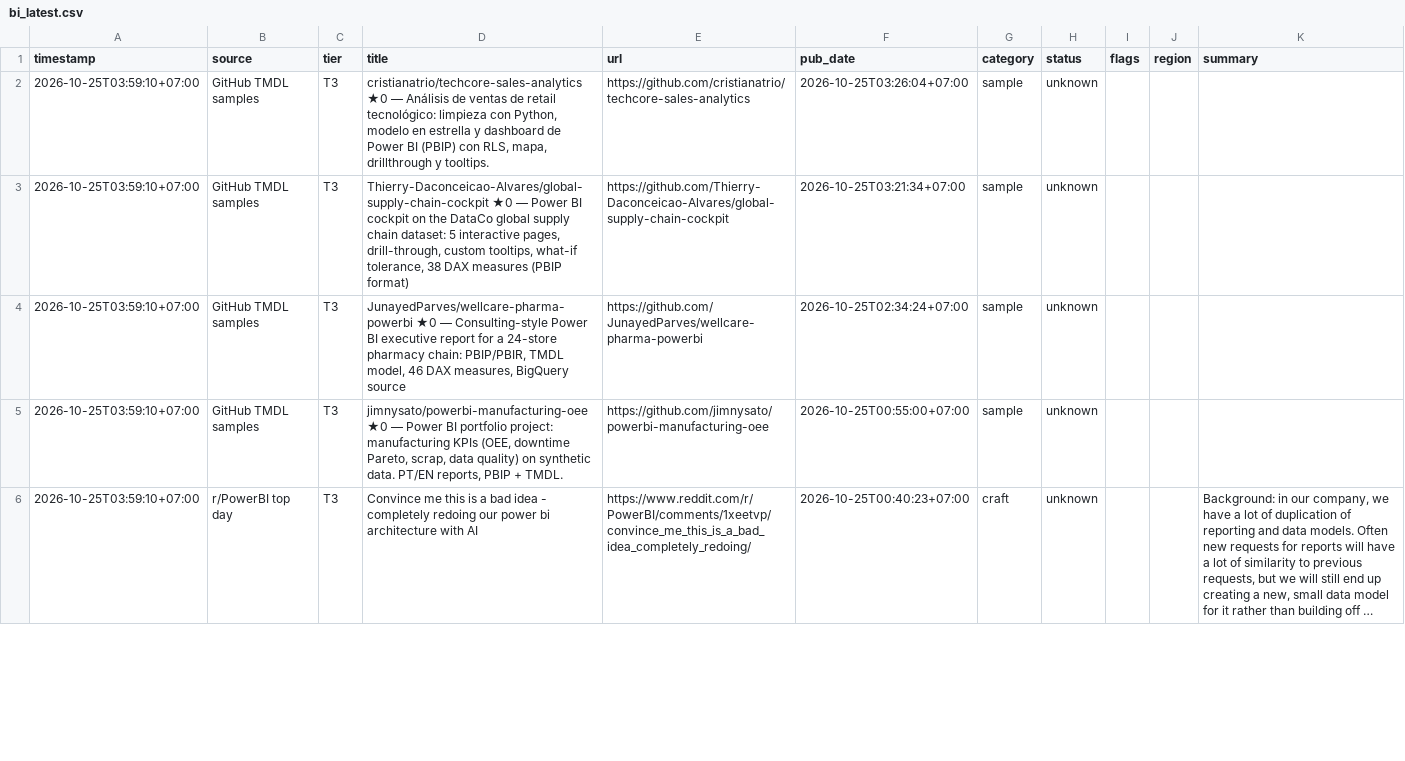
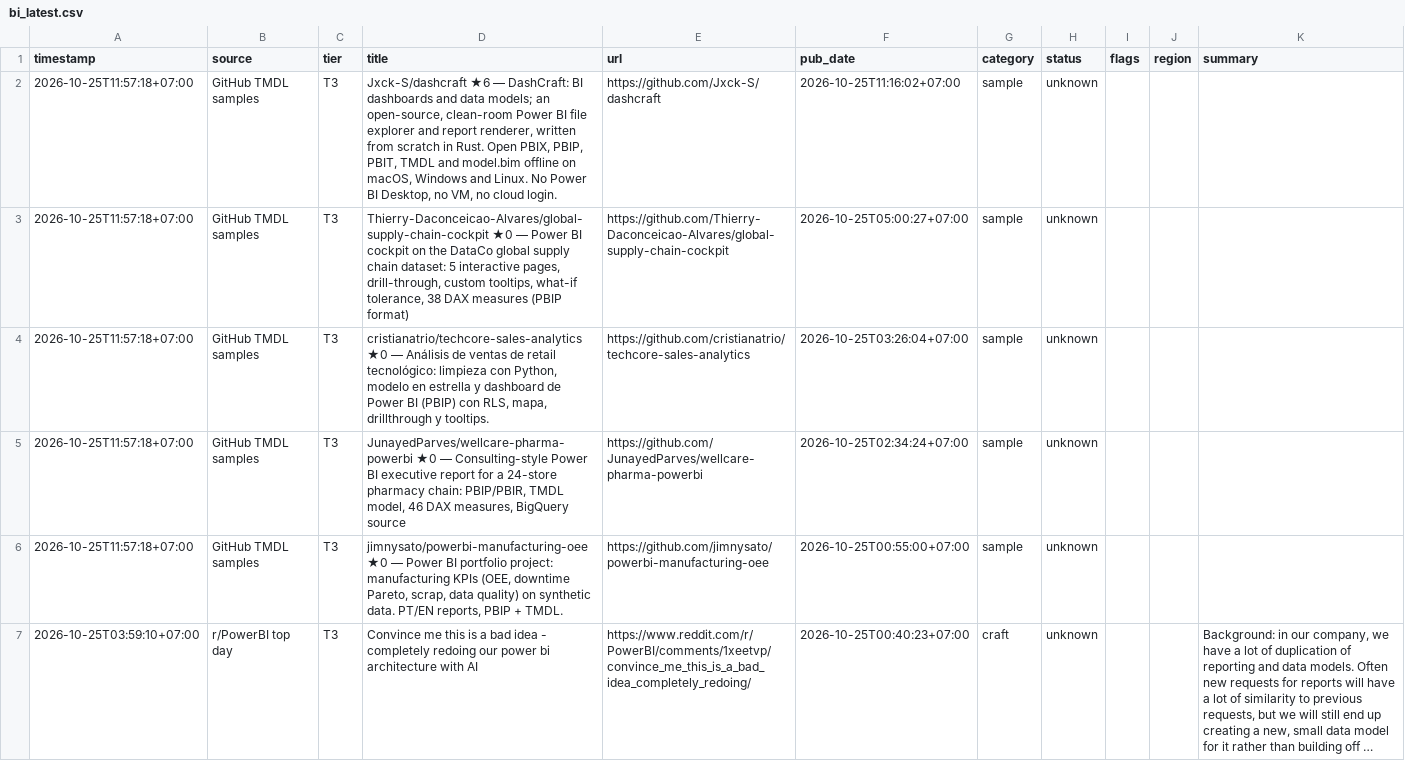
Before and after one commit to truongnhat/pnj-price-feed, a CSV file: data/bi_latest.csv, drawn as a sheet; only a part is shown; long unchanged cells end in …; addresses are those after the commit; the diff covers the shown part only; the diff names each change by its address in the sheet, - before the commit and + after, or states it on an @@ line.

```diff
--- a/data/bi_latest.csv
+++ b/data/bi_latest.csv
-A2:A3 (timestamp): 2026-10-25T03:59:10+07:00
+A2:A3 (timestamp): 2026-10-25T11:57:18+07:00
-D2 (title): cristianatrio/techcore-sales-analytics ★0 — Análisis de ventas de retail tecnológico: limpieza con Python, modelo en estrella y dashboard de Power BI (PBIP) con RLS, mapa, drillthrough y tooltips.
+D2 (title): Jxck-S/dashcraft ★6 — DashCraft: BI dashboards and data models; an open-source, clean-room Power BI file explorer and report renderer, written from scratch in Rust. Open PBIX, PBIP, PBIT, TMDL and model.bim offline on macOS, Windows and Linux. No Power BI Desktop, no VM, no cloud login.
-E2 (url): https://github.com/cristianatrio/techcore-sales-analytics
+E2 (url): https://github.com/Jxck-S/dashcraft
-F2 (pub_date): 2026-10-25T03:26:04+07:00
+F2 (pub_date): 2026-10-25T11:16:02+07:00
-F3 (pub_date): 2026-10-25T03:21:34+07:00
+F3 (pub_date): 2026-10-25T05:00:27+07:00
+row 4: 2026-10-25T11:57:18+07:00 | GitHub TMDL samples | T3 | cristianatrio/techcore-sales-analytics ★0 — Análisis de ventas de retail tecnológico: limpieza con Python, modelo en estrella y dashboard de Power BI (PBIP) con RLS, mapa, drillthrough y tooltips. | https://github.com/cristianatrio/techcore-sales-analytics | 2026-10-25T03:26:04+07:00 | sample | unknown
-A5:A6 (timestamp): 2026-10-25T03:59:10+07:00
+A5:A6 (timestamp): 2026-10-25T11:57:18+07:00
```
Also changed, not shown: 2 added rows, 5 removed rows and 7 edited cells elsewhere in this file, data/bi_health.csv, data/bi_trends.csv.
